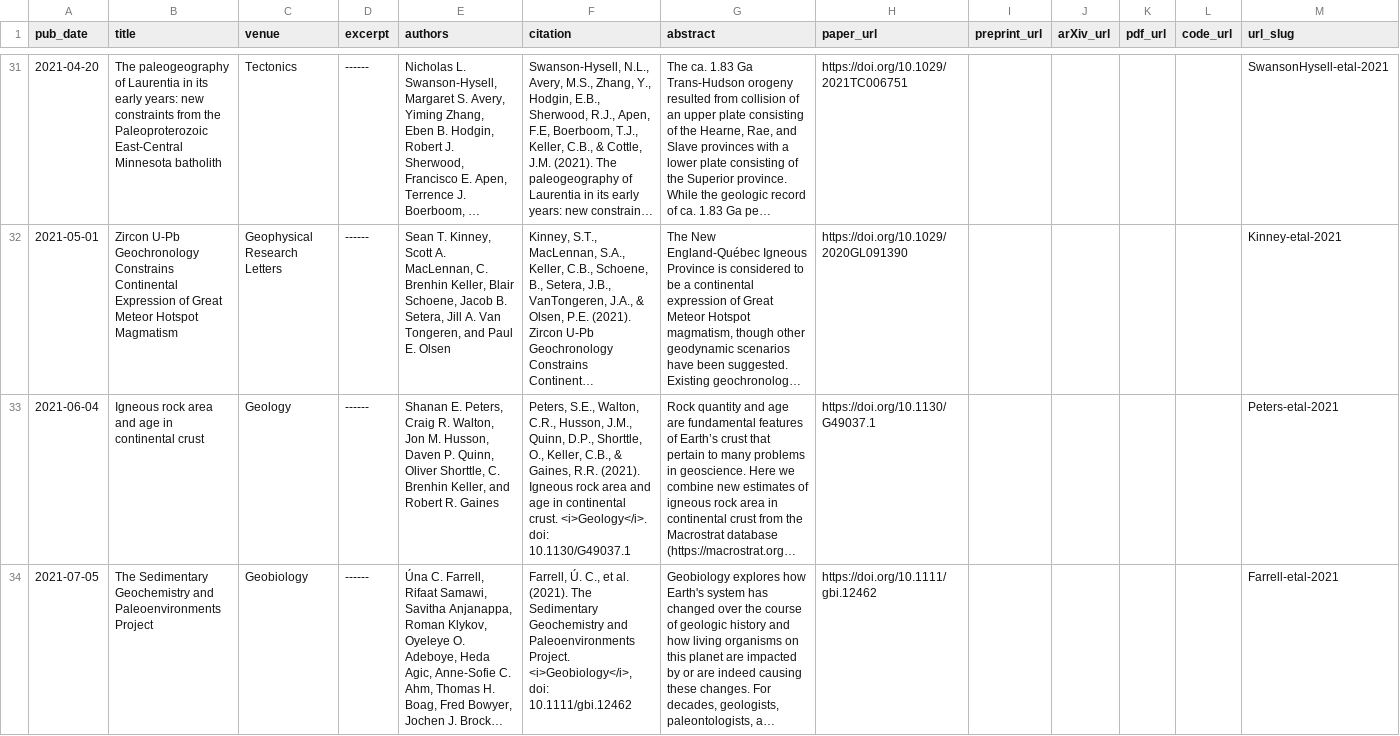
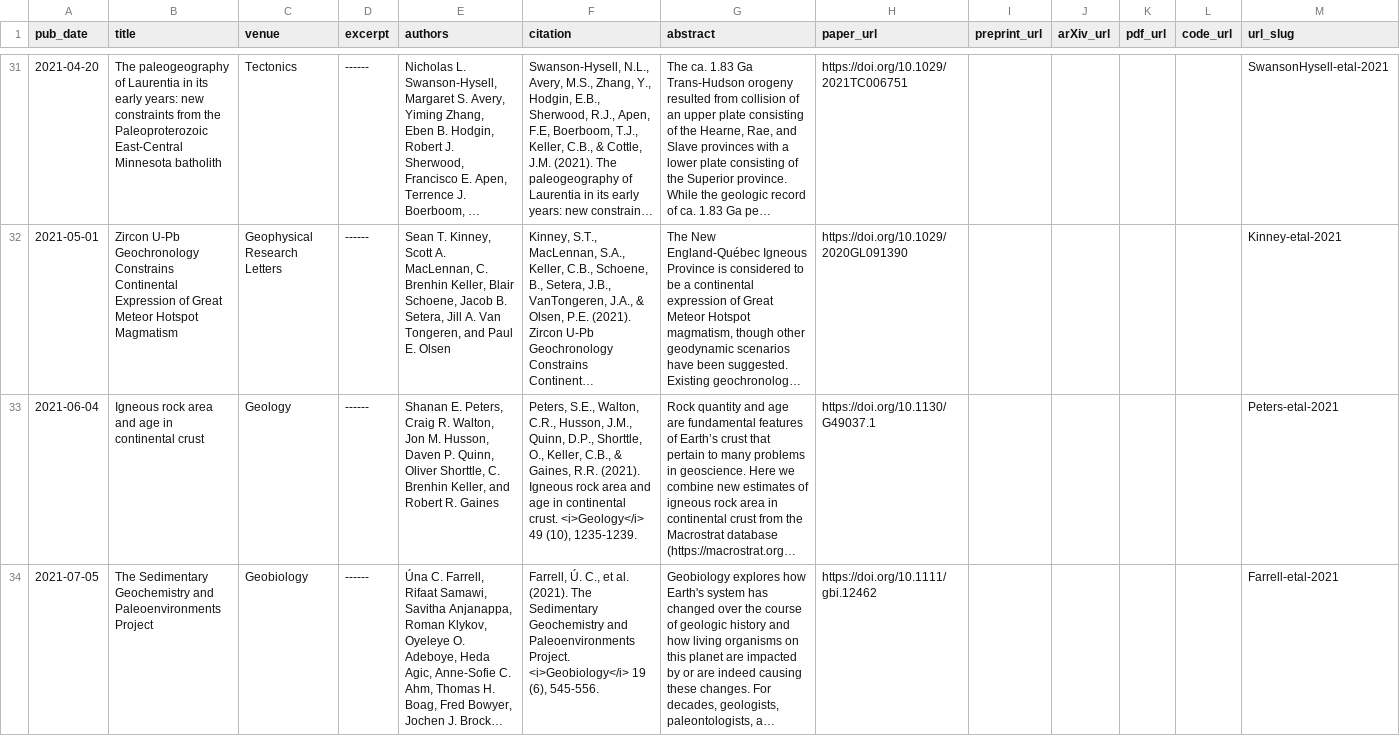
Before and after one commit to brenhinkeller/brenhinkeller.github.io, a TSV file: markdown_generator/publications.tsv, drawn as a sheet; only a part is shown, gaps mark what is left out; long unchanged cells end in …; the diff names each change by its address in the sheet, - before the commit and + after, or states it on an @@ line.

Commit message:
Update page numbers in publications

```diff
--- a/markdown_generator/publications.tsv
+++ b/markdown_generator/publications.tsv
-F33 (citation): …continental crust. <i>Geology</i>. doi: 10.1130/G49037.1
+F33 (citation): …continental crust. <i>Geology</i> 49 (10), 1235-1239.
-F34 (citation): …Paleoenvironments Project. <i>Geobiology</i>, doi: 10.1111/gbi.12462
+F34 (citation): …Paleoenvironments Project. <i>Geobiology</i> 19 (6), 545-556.
```
Also changed, not shown: 2 other files.
